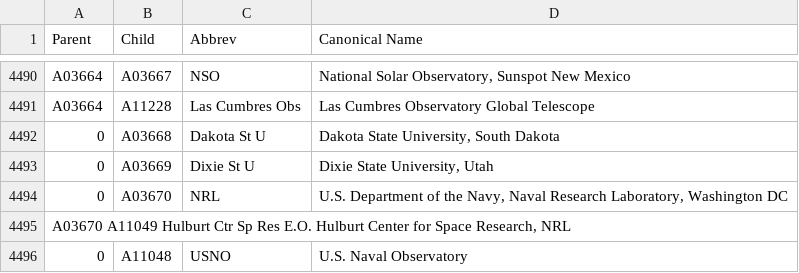
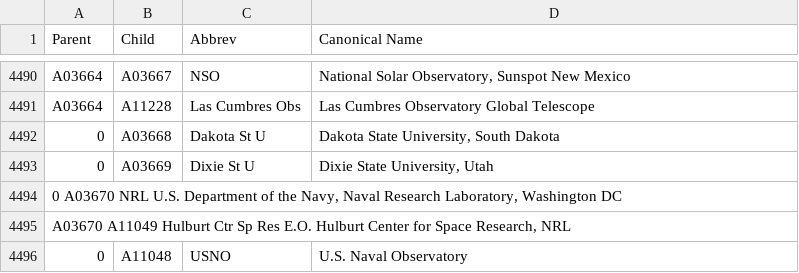
Before and after one commit to adsabs/CanonicalAffiliations, a TSV file: parent_child.tsv, drawn as a sheet; only a part is shown, gaps mark what is left out; removed rows and columns are numbered as before the commit, all else as after; the diff names each change by its address in the sheet, - before the commit and + after, or states it on an @@ line.

Commit message:
Update parent_child.tsv

```diff
--- a/parent_child.tsv
+++ b/parent_child.tsv
-row 4494: 0 | A03670 | NRL | U.S. Department of the Navy, Naval Research Laboratory, Washington DC
+row 4494: 0 A03670 NRL U.S. Department of the Navy, Naval Research Laboratory, Washington DC
```
